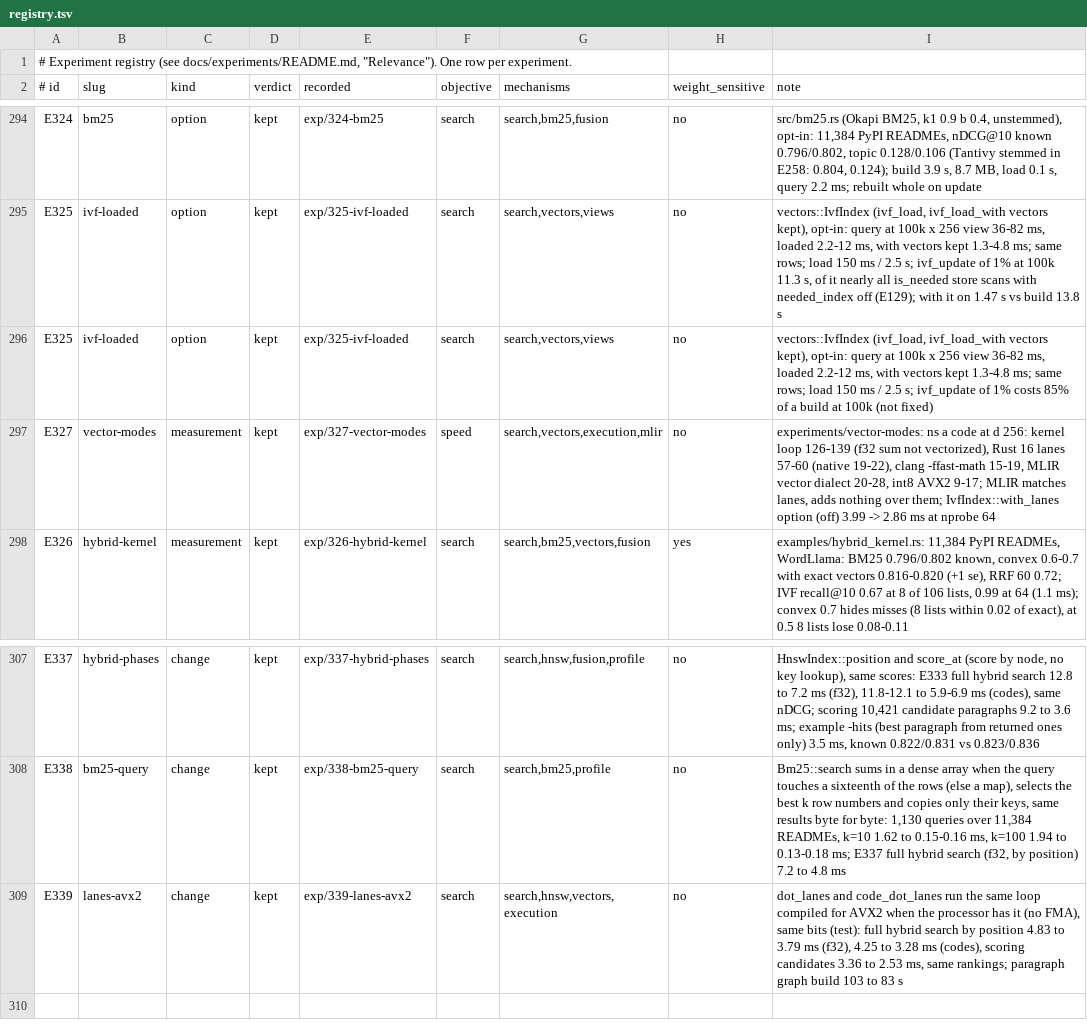
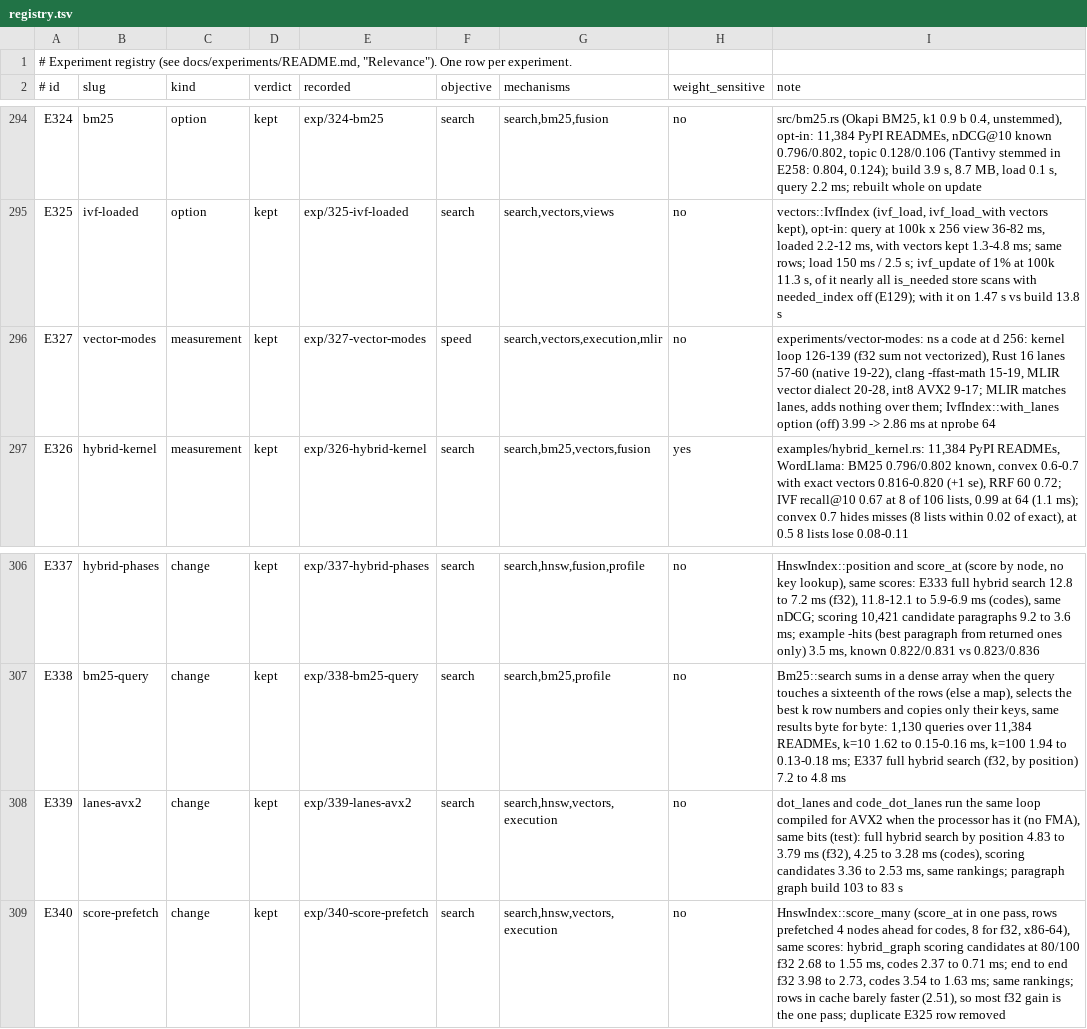
Before and after one commit to han-so1omon/ikam, a TSV file: docs/experiments/registry.tsv, drawn as a sheet; only a part is shown, gaps mark what is left out.

Commit message:
Score candidates in one pass, reading rows ahead (E340) (#37)

```diff
--- a/docs/experiments/registry.tsv
+++ b/docs/experiments/registry.tsv
@@ -295,3 +295,2 @@ E324	bm25	option	kept	exp/324-bm25	search	search,bm25,fusion	no	src/bm25.rs (Oka
 E325	ivf-loaded	option	kept	exp/325-ivf-loaded	search	search,vectors,views	no	vectors::IvfIndex (ivf_load, ivf_load_with vectors kept), opt-in: query at 100k x 256 view 36-82 ms, loaded 2.2-12 ms, with vectors kept 1.3-4.8 ms; same rows; load 150 ms / 2.5 s; ivf_update of 1% at 100k 11.3 s, of it nearly all is_needed store scans with needed_index off (E129); with it on 1.47 s vs build 13.8 s
-E325	ivf-loaded	option	kept	exp/325-ivf-loaded	search	search,vectors,views	no	vectors::IvfIndex (ivf_load, ivf_load_with vectors kept), opt-in: query at 100k x 256 view 36-82 ms, loaded 2.2-12 ms, with vectors kept 1.3-4.8 ms; same rows; load 150 ms / 2.5 s; ivf_update of 1% costs 85% of a build at 100k (not fixed)
 E327	vector-modes	measurement	kept	exp/327-vector-modes	speed	search,vectors,execution,mlir	no	experiments/vector-modes: ns a code at d 256: kernel loop 126-139 (f32 sum not vectorized), Rust 16 lanes 57-60 (native 19-22), clang -ffast-math 15-19, MLIR vector dialect 20-28, int8 AVX2 9-17; MLIR matches lanes, adds nothing over them; IvfIndex::with_lanes option (off) 3.99 -> 2.86 ms at nprobe 64
@@ -309 +308,2 @@ E338	bm25-query	change	kept	exp/338-bm25-query	search	search,bm25,profile	no	Bm2
 E339	lanes-avx2	change	kept	exp/339-lanes-avx2	search	search,hnsw,vectors,execution	no	dot_lanes and code_dot_lanes run the same loop compiled for AVX2 when the processor has it (no FMA), same bits (test): full hybrid search by position 4.83 to 3.79 ms (f32), 4.25 to 3.28 ms (codes), scoring candidates 3.36 to 2.53 ms, same rankings; paragraph graph build 103 to 83 s
+E340	score-prefetch	change	kept	exp/340-score-prefetch	search	search,hnsw,vectors,execution	no	HnswIndex::score_many (score_at in one pass, rows prefetched 4 nodes ahead for codes, 8 for f32, x86-64), same scores: hybrid_graph scoring candidates at 80/100 f32 2.68 to 1.55 ms, codes 2.37 to 0.71 ms; end to end f32 3.98 to 2.73, codes 3.54 to 1.63 ms; same rankings; rows in cache barely faster (2.51), so most f32 gain is the one pass; duplicate E325 row removed
```
Also changed, not shown: 4 other files.
